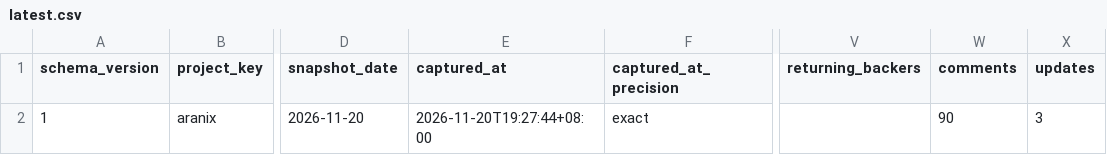
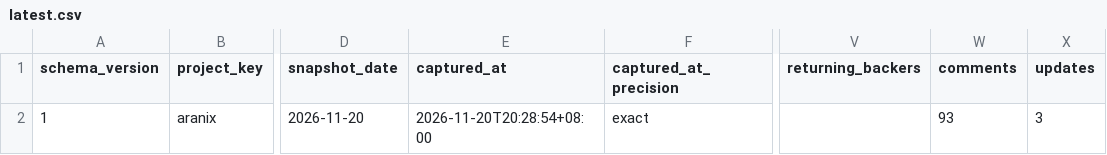
Before and after one commit to airseekers/kickstarter-dashboard, a CSV file: data/aranix/latest.csv, drawn as a sheet; only a part is shown, gaps mark what is left out; the diff names each change by its address in the sheet, - before the commit and + after, or states it on an @@ line.

```diff
--- a/data/aranix/latest.csv
+++ b/data/aranix/latest.csv
-E2 (captured_at): 2026-11-20T19:27:44+08:00
+E2 (captured_at): 2026-11-20T20:28:54+08:00
-W2 (comments): 90
+W2 (comments): 93
```
Also changed, not shown: 8 other files.
